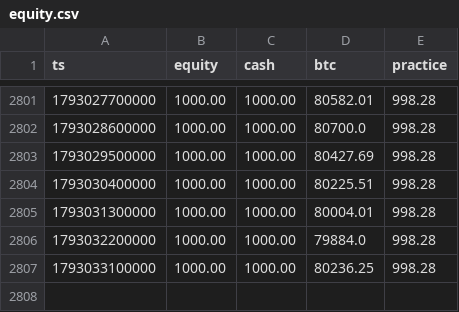
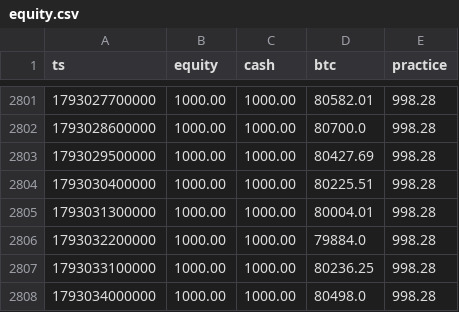
Before and after one commit to EricsonArt/ai-trading-bot, a CSV file: data/equity.csv, drawn as a sheet; only a part is shown, gaps mark what is left out; the diff names each change by its address in the sheet, - before the commit and + after, or states it on an @@ line.

```diff
--- a/data/equity.csv
+++ b/data/equity.csv
+row 2808: 1793034000000 | 1000.00 | 1000.00 | 80498.0 | 998.28
```
Also changed, not shown: 2 other files.
